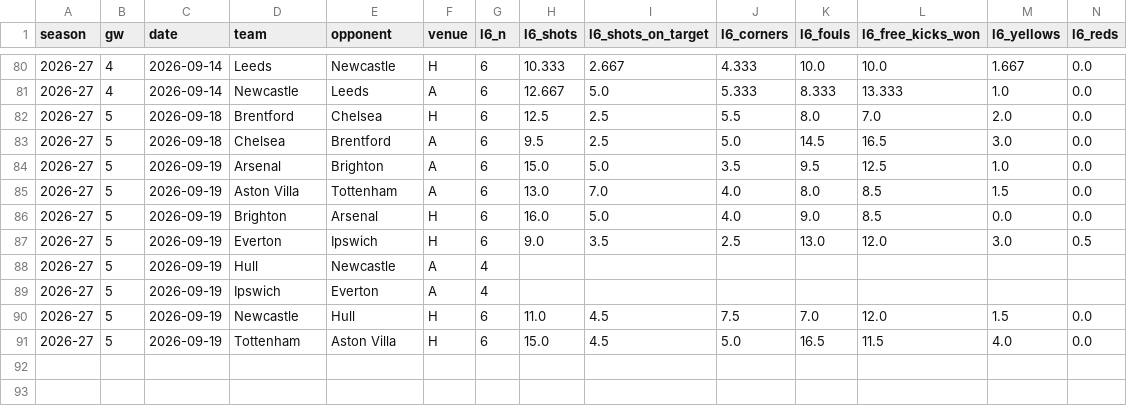
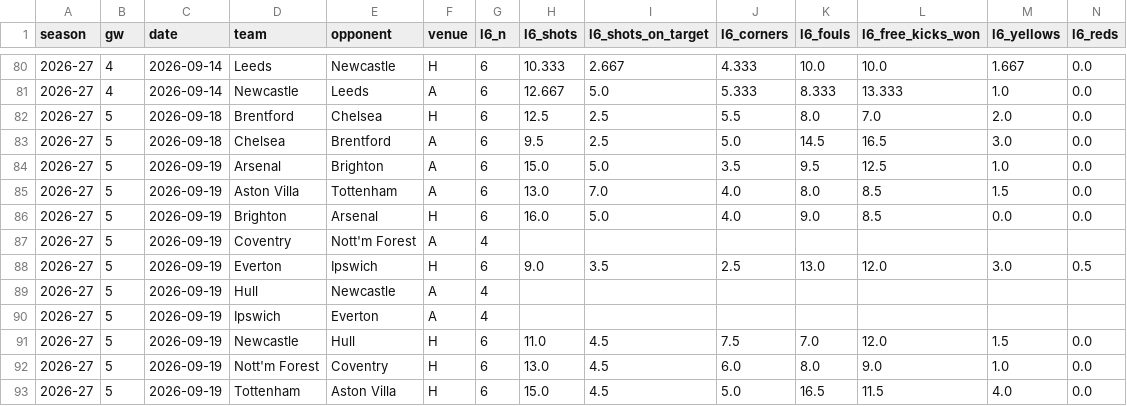
Before and after one commit to iceyfuture/prem_predictor_updated, a CSV file: outputs/team_rolling_2026_27.csv, drawn as a sheet; only a part is shown, gaps mark what is left out; rows hold the shown columns only; the diff names each change by its address in the sheet, - before the commit and + after, or states it on an @@ line.

```diff
--- a/outputs/team_rolling_2026_27.csv
+++ b/outputs/team_rolling_2026_27.csv
+row 87: 2026-27 | 5 | 2026-09-19 | Coventry | Nott'm Forest | A | 4
+row 92: 2026-27 | 5 | 2026-09-19 | Nott'm Forest | Coventry | H | 6 | 13.0 | 4.5 | 6.0 | 8.0 | 9.0 | 1.0 | 0.0
```
Also changed, not shown: dashboard/ledger.csv, dashboard/player_ledger.csv, 14 other files.
